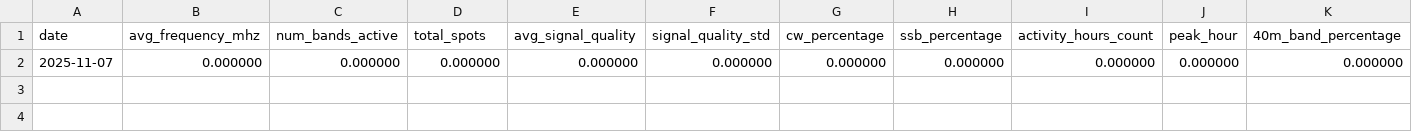
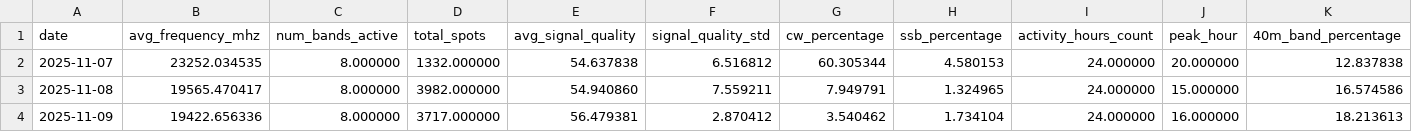
Before and after one commit to stevebuer/cs330-projects, a CSV file: homework4/feature-engineer/daily_radio_features.csv, drawn as a sheet.

Commit message:
Organize documentation and fix daily_extractor script
- Move markdown files to docs directories (homework4/ and homework4/feature-engineer/)
- Fix daily_extractor.py to properly paginate through API results and fetch all spots
- Implement command-line argument for configurable days_back parameter
- Display raw feature values for clarity while saving normalized values to CSV
- Fix pagination logic to use has_more flag from API response
- All 3717 spots from 2025-11-09 now properly extracted and analyzed

```diff
--- a/homework4/feature-engineer/daily_radio_features.csv
+++ b/homework4/feature-engineer/daily_radio_features.csv
@@ -1,2 +1,4 @@
 date,avg_frequency_mhz,num_bands_active,total_spots,avg_signal_quality,signal_quality_std,cw_percentage,ssb_percentage,activity_hours_count,peak_hour,40m_band_percentage
-2025-11-07,0.000000,0.000000,0.000000,0.000000,0.000000,0.000000,0.000000,0.000000,0.000000,0.000000
+2025-11-07,23252.034535,8.000000,1332.000000,54.637838,6.516812,60.305344,4.580153,24.000000,20.000000,12.837838
+2025-11-08,19565.470417,8.000000,3982.000000,54.940860,7.559211,7.949791,1.324965,24.000000,15.000000,16.574586
+2025-11-09,19422.656336,8.000000,3717.000000,56.479381,2.870412,3.540462,1.734104,24.000000,16.000000,18.213613
```
Also changed, not shown: 25 other files.
